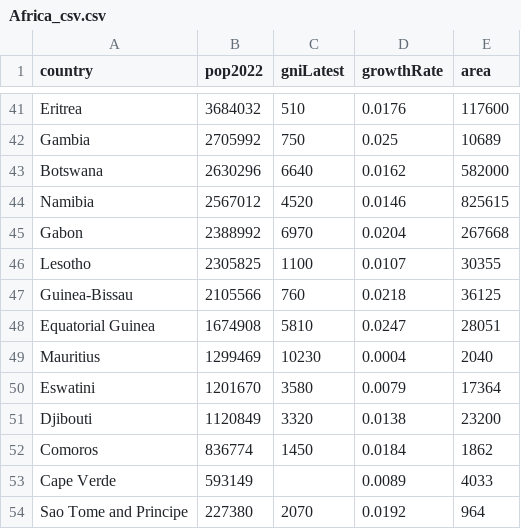
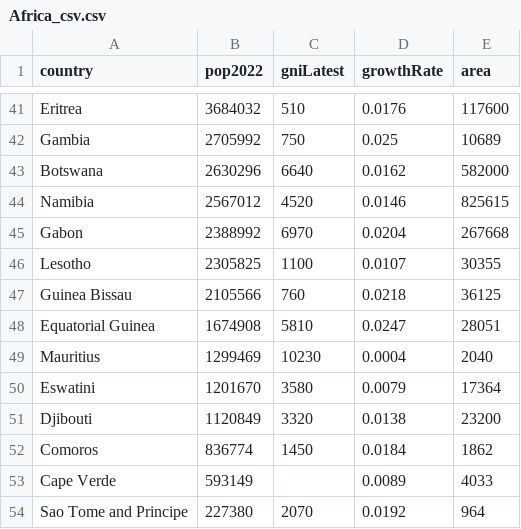
Before and after one commit to KristianTonev/KristianTonev.github.io, a CSV file: Africa_csv.csv, drawn as a sheet; only a part is shown, gaps mark what is left out.

Commit message:
Update Africa_csv.csv

```diff
--- a/Africa_csv.csv
+++ b/Africa_csv.csv
@@ -46,3 +46,3 @@ Gabon,2388992,6970,0.0204,267668
 Lesotho,2305825,1100,0.0107,30355
-Guinea-Bissau,2105566,760,0.0218,36125
+Guinea Bissau,2105566,760,0.0218,36125
 Equatorial Guinea,1674908,5810,0.0247,28051
```
